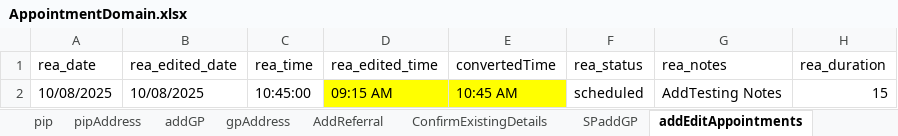
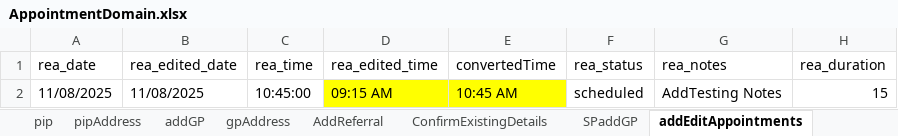
Before and after one commit to manojvyavahare27/ReleaseC4Automation, an Excel workbook: ExcelFiles/AppointmentDomain.xlsx, sheet addEditAppointments, drawn as a sheet; only a part is shown; values as stored, in another font and other column widths than the file's, no borders; the diff names each change by its address in the sheet, - before the commit and + after, or states it on an @@ line.

```diff
--- a/ExcelFiles/AppointmentDomain.xlsx (sheet addEditAppointments)
+++ b/ExcelFiles/AppointmentDomain.xlsx (sheet addEditAppointments)
-A2 (rea_date): 10/08/2025
+A2 (rea_date): 11/08/2025
-B2 (rea_edited_date): 10/08/2025
+B2 (rea_edited_date): 11/08/2025
```
Also changed, not shown: sheet patientIdentifier, sheet rescheduleAppointments, sheet addPatient, sheet appRoomRemoved, sheet CancelBookAppointment, sheet bookNewAppointments, 3 more sheets.
